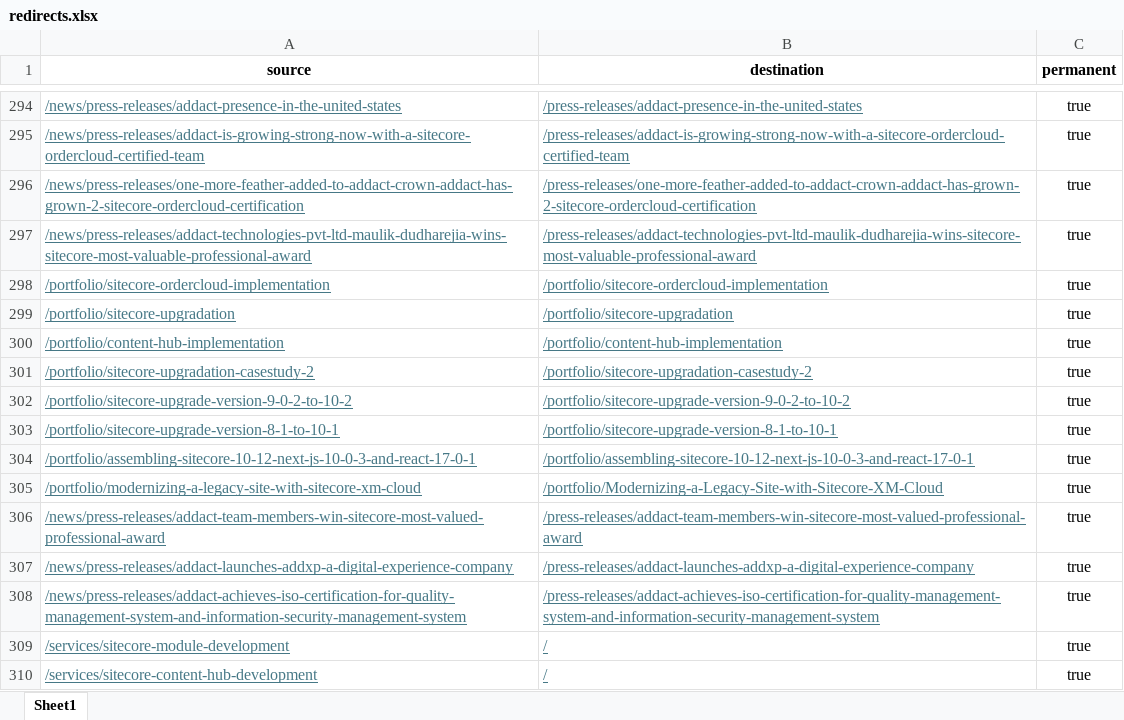
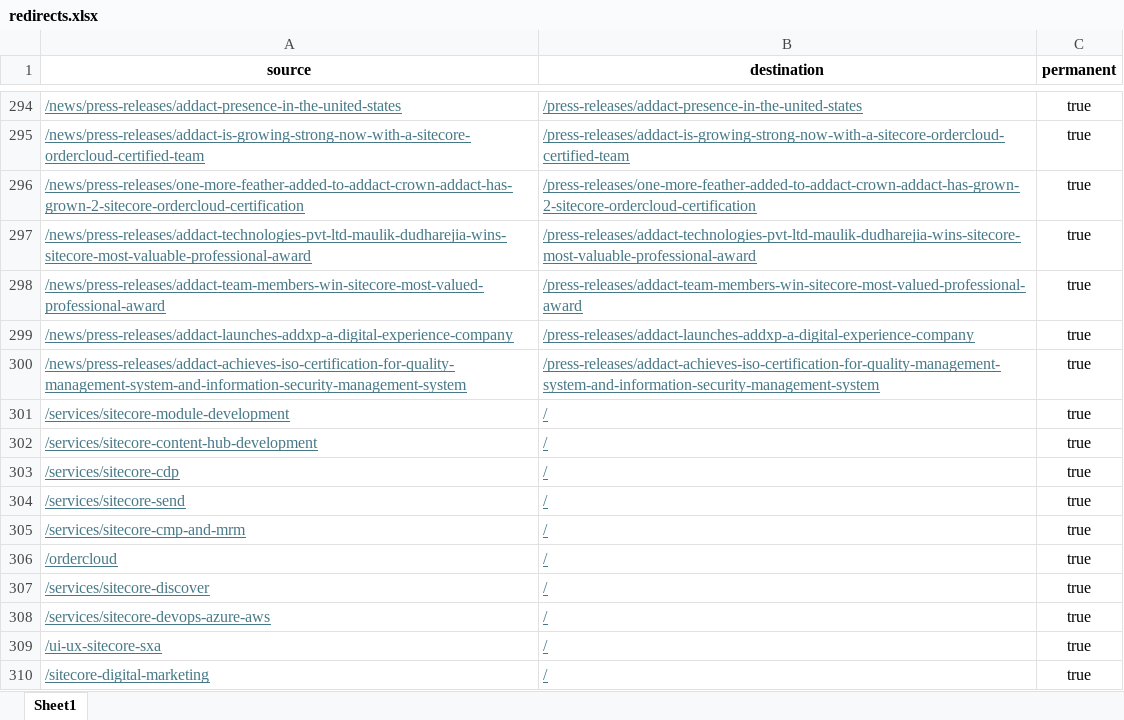
Before and after one commit to Addact-Devops/Addact-Revamp, an Excel workbook: addact/public/redirects.xlsx, sheet Sheet1, drawn as a sheet; only a part is shown, gaps mark what is left out; the shorter side is filled out with more unchanged rows; values as stored, in another font and other column widths than the file's, no borders; the diff names each change by its address in the sheet, - before the commit and + after, or states it on an @@ line.

Commit message:
Redirect update

```diff
--- a/addact/public/redirects.xlsx (sheet Sheet1)
+++ b/addact/public/redirects.xlsx (sheet Sheet1)
-row 298: /portfolio/sitecore-ordercloud-implementation | /portfolio/sitecore-ordercloud-implementation | true
-row 299: /portfolio/sitecore-upgradation | /portfolio/sitecore-upgradation | true
-row 300: /portfolio/content-hub-implementation | /portfolio/content-hub-implementation | true
-row 301: /portfolio/sitecore-upgradation-casestudy-2 | /portfolio/sitecore-upgradation-casestudy-2 | true
-row 302: /portfolio/sitecore-upgrade-version-9-0-2-to-10-2 | /portfolio/sitecore-upgrade-version-9-0-2-to-10-2 | true
-row 303: /portfolio/sitecore-upgrade-version-8-1-to-10-1 | /portfolio/sitecore-upgrade-version-8-1-to-10-1 | true
-row 304: /portfolio/assembling-sitecore-10-12-next-js-10-0-3-and-react-17-0-1 | /portfolio/assembling-sitecore-10-12-next-js-10-0-3-and-react-17-0-1 | true
-row 305: /portfolio/modernizing-a-legacy-site-with-sitecore-xm-cloud | /portfolio/Modernizing-a-Legacy-Site-with-Sitecore-XM-Cloud | true
```
Also changed, not shown: 1 other file.
